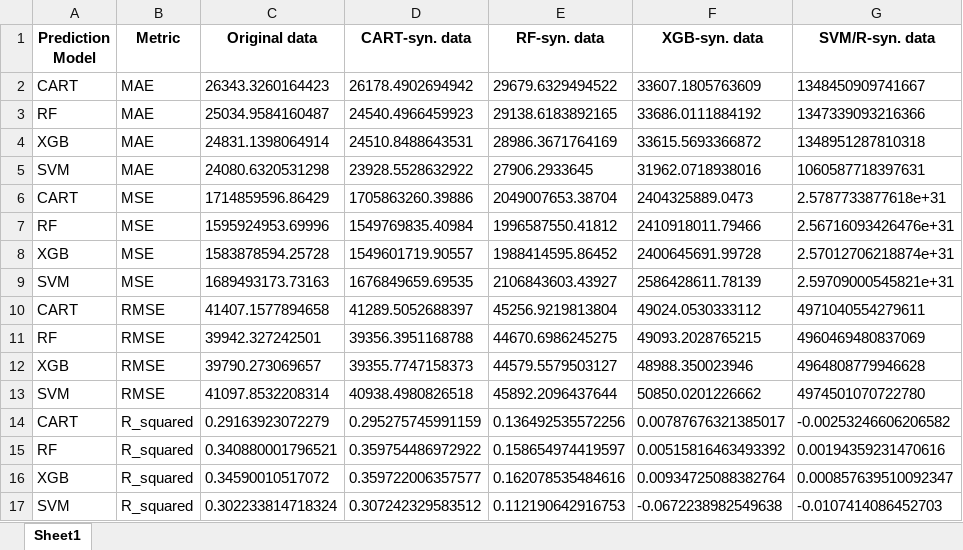
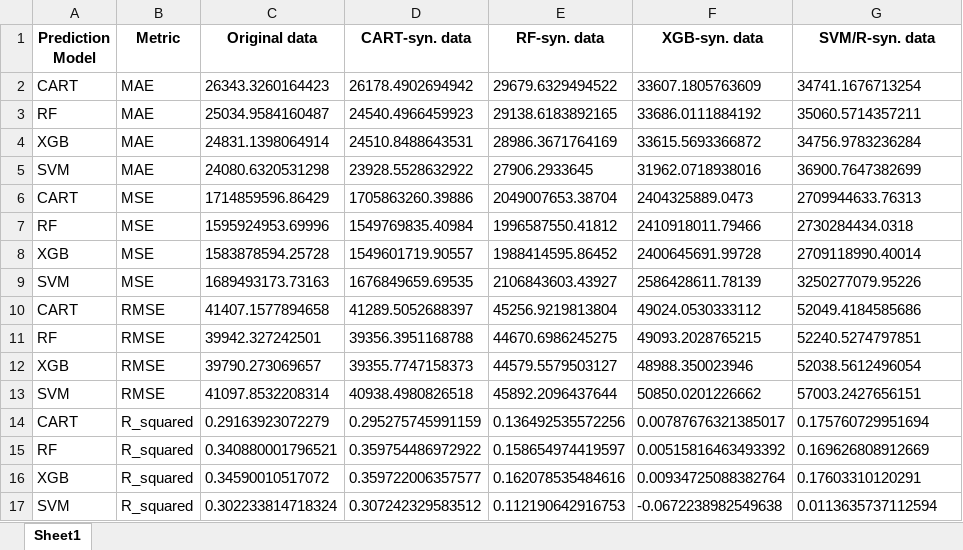
Before and after one commit to foesine/Master-Thesis, an Excel workbook: results/cps_res_presentation.xlsx, sheet Sheet1, drawn as a sheet; values as stored, in another font and other column widths than the file's, no borders; the diff names each change by its address in the sheet, - before the commit and + after, or states it on an @@ line.

```diff
--- a/results/cps_res_presentation.xlsx (sheet Sheet1)
+++ b/results/cps_res_presentation.xlsx (sheet Sheet1)
-G2 (SVM/R-syn. data): 1348450909741667
+G2 (SVM/R-syn. data): 34741.1676713254
-G3 (SVM/R-syn. data): 1347339093216366
+G3 (SVM/R-syn. data): 35060.5714357211
-G4 (SVM/R-syn. data): 1348951287810318
+G4 (SVM/R-syn. data): 34756.9783236284
-G5 (SVM/R-syn. data): 1060587718397631
+G5 (SVM/R-syn. data): 36900.7647382699
-G6 (SVM/R-syn. data): 2.5787733877618e+31
+G6 (SVM/R-syn. data): 2709944633.76313
-G7 (SVM/R-syn. data): 2.56716093426476e+31
+G7 (SVM/R-syn. data): 2730284434.0318
-G8 (SVM/R-syn. data): 2.57012706218874e+31
+G8 (SVM/R-syn. data): 2709118990.40014
-G9 (SVM/R-syn. data): 2.59709000545821e+31
+G9 (SVM/R-syn. data): 3250277079.95226
-G10 (SVM/R-syn. data): 4971040554279611
+G10 (SVM/R-syn. data): 52049.4184585686
-G11 (SVM/R-syn. data): 4960469480837069
+G11 (SVM/R-syn. data): 52240.5274797851
-G12 (SVM/R-syn. data): 4964808779946628
+G12 (SVM/R-syn. data): 52038.5612496054
-G13 (SVM/R-syn. data): 4974501070722780
+G13 (SVM/R-syn. data): 57003.2427656151
-G14 (SVM/R-syn. data): -0.00253246606206582
+G14 (SVM/R-syn. data): 0.175760729951694
-G15 (SVM/R-syn. data): 0.00194359231470616
+G15 (SVM/R-syn. data): 0.169626808912669
-G16 (SVM/R-syn. data): 0.000857639510092347
+G16 (SVM/R-syn. data): 0.17603310120291
-G17 (SVM/R-syn. data): -0.0107414086452703
+G17 (SVM/R-syn. data): 0.0113635737112594
```
Also changed, not shown: results/adult_bn_res_presentation.xlsx, results/adult_res_presentation.xlsx, 7 other files.
